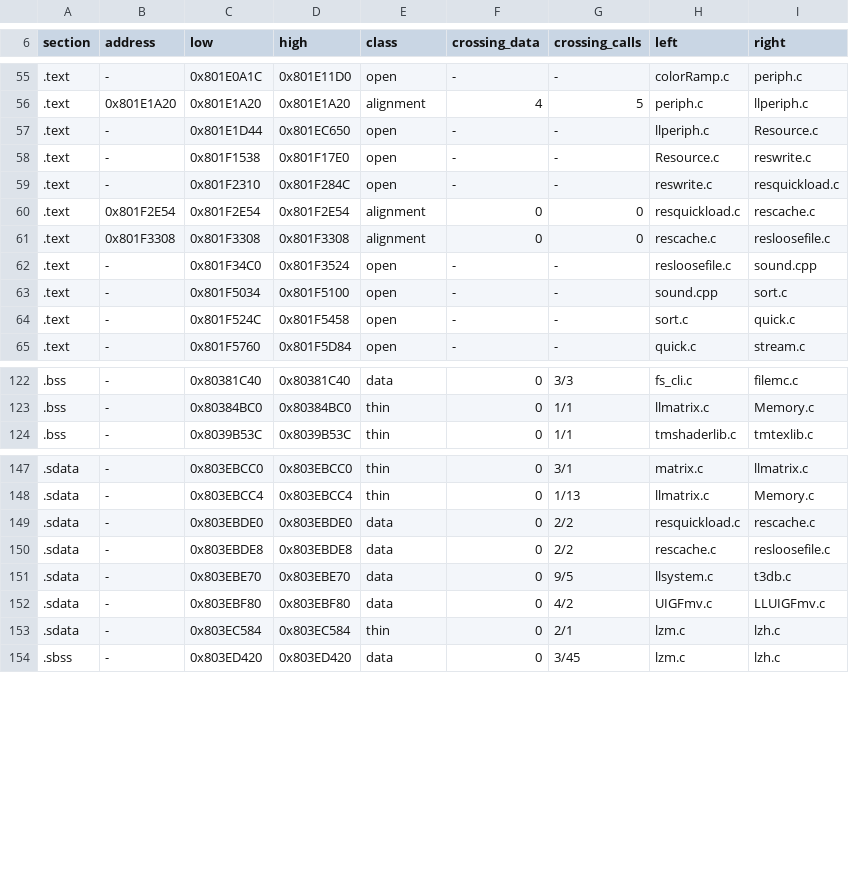
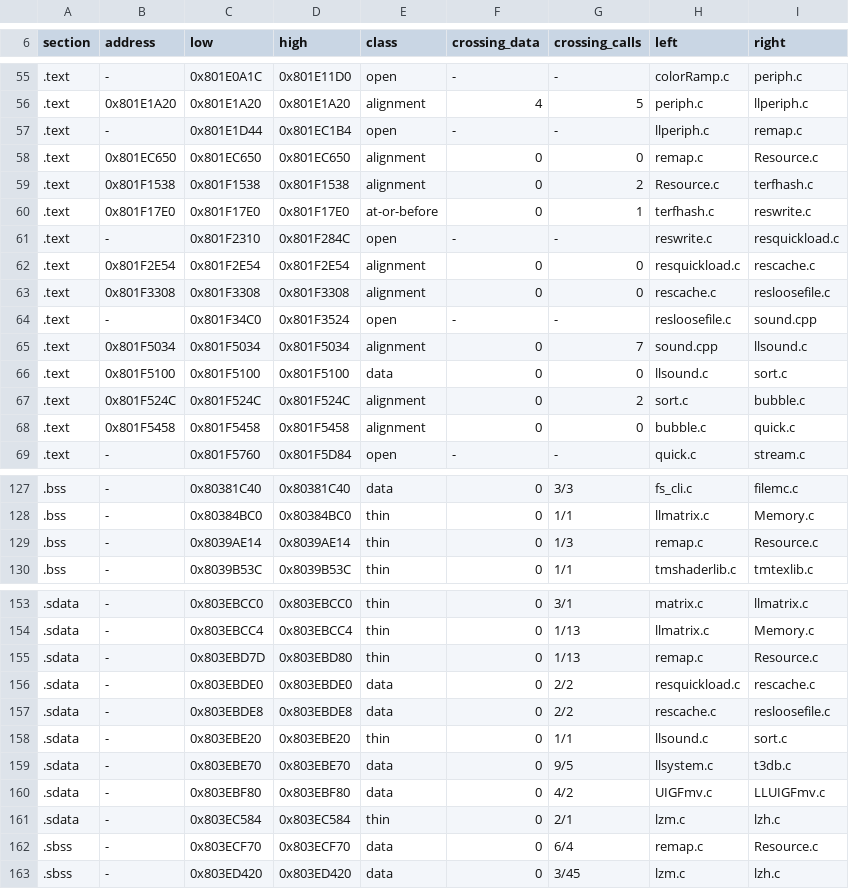
Before and after one commit to mitsevox/nflstreet2, a TSV file: config/GN7E69-rev0/boundaries/edges.tsv, drawn as a sheet; only a part is shown, gaps mark what is left out; the diff covers the shown part only.

```diff
--- a/config/GN7E69-rev0/boundaries/edges.tsv
+++ b/config/GN7E69-rev0/boundaries/edges.tsv
@@ -56,4 +56,6 @@ section	address	low	high	class	crossing_data	crossing_calls	left	right
 .text	0x801E1A20	0x801E1A20	0x801E1A20	alignment	4	5	periph.c	llperiph.c
-.text	-	0x801E1D44	0x801EC650	open	-	-	llperiph.c	Resource.c
-.text	-	0x801F1538	0x801F17E0	open	-	-	Resource.c	reswrite.c
+.text	-	0x801E1D44	0x801EC1B4	open	-	-	llperiph.c	remap.c
+.text	0x801EC650	0x801EC650	0x801EC650	alignment	0	0	remap.c	Resource.c
+.text	0x801F1538	0x801F1538	0x801F1538	alignment	0	2	Resource.c	terfhash.c
+.text	0x801F17E0	0x801F17E0	0x801F17E0	at-or-before	0	1	terfhash.c	reswrite.c
 .text	-	0x801F2310	0x801F284C	open	-	-	reswrite.c	resquickload.c
@@ -62,4 +64,6 @@ section	address	low	high	class	crossing_data	crossing_calls	left	right
 .text	-	0x801F34C0	0x801F3524	open	-	-	resloosefile.c	sound.cpp
-.text	-	0x801F5034	0x801F5100	open	-	-	sound.cpp	sort.c
-.text	-	0x801F524C	0x801F5458	open	-	-	sort.c	quick.c
+.text	0x801F5034	0x801F5034	0x801F5034	alignment	0	7	sound.cpp	llsound.c
+.text	0x801F5100	0x801F5100	0x801F5100	data	0	0	llsound.c	sort.c
+.text	0x801F524C	0x801F524C	0x801F524C	alignment	0	2	sort.c	bubble.c
+.text	0x801F5458	0x801F5458	0x801F5458	alignment	0	0	bubble.c	quick.c
 .text	-	0x801F5760	0x801F5D84	open	-	-	quick.c	stream.c
@@ -123,2 +128,3 @@ section	address	low	high	class	crossing_data	crossing_calls	left	right
 .bss	-	0x80384BC0	0x80384BC0	thin	0	1/1	llmatrix.c	Memory.c
+.bss	-	0x8039AE14	0x8039AE14	thin	0	1/3	remap.c	Resource.c
 .bss	-	0x8039B53C	0x8039B53C	thin	0	1/1	tmshaderlib.c	tmtexlib.c
@@ -148,4 +154,6 @@ section	address	low	high	class	crossing_data	crossing_calls	left	right
 .sdata	-	0x803EBCC4	0x803EBCC4	thin	0	1/13	llmatrix.c	Memory.c
+.sdata	-	0x803EBD7D	0x803EBD80	thin	0	1/13	remap.c	Resource.c
 .sdata	-	0x803EBDE0	0x803EBDE0	data	0	2/2	resquickload.c	rescache.c
 .sdata	-	0x803EBDE8	0x803EBDE8	data	0	2/2	rescache.c	resloosefile.c
+.sdata	-	0x803EBE20	0x803EBE20	thin	0	1/1	llsound.c	sort.c
 .sdata	-	0x803EBE70	0x803EBE70	data	0	9/5	llsystem.c	t3db.c
@@ -153,2 +161,3 @@ section	address	low	high	class	crossing_data	crossing_calls	left	right
 .sdata	-	0x803EC584	0x803EC584	thin	0	2/1	lzm.c	lzh.c
+.sbss	-	0x803ECF70	0x803ECF70	data	0	6/4	remap.c	Resource.c
 .sbss	-	0x803ED420	0x803ED420	data	0	3/45	lzm.c	lzh.c
```
Also changed, not shown: 1 added row and 2 edited cells elsewhere in this file, config/GN7E69-rev0/boundaries/names.tsv, config/GN7E69-rev0/boundaries/units.tsv.
